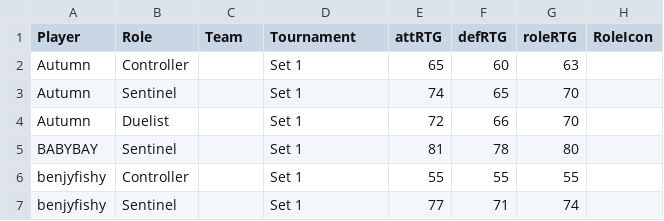
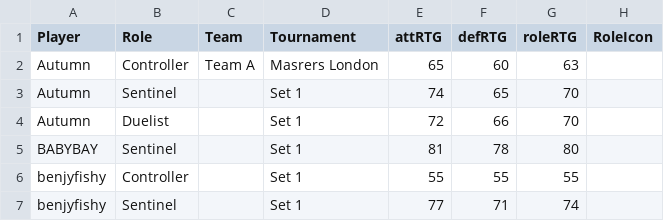
Before and after one commit to LawrenceParker/byLawrence, a CSV file: vp/players.csv, drawn as a sheet; only a part is shown.

Commit message:
Update players.csv

```diff
--- a/vp/players.csv
+++ b/vp/players.csv
@@ -1,3 +1,3 @@
 Player,Role,Team,Tournament,attRTG,defRTG,roleRTG,RoleIcon
-Autumn,Controller,,Set 1,65,60,63,
+Autumn,Controller,Team A,Masrers London,65,60,63,
 Autumn,Sentinel,,Set 1,74,65,70,
```
